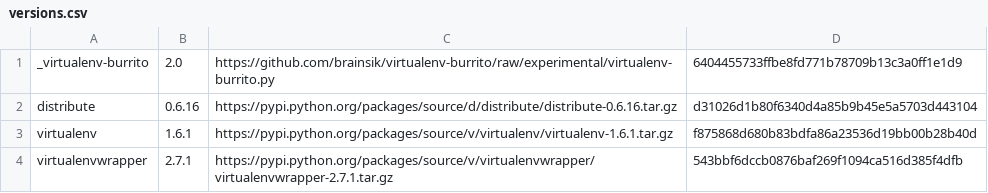
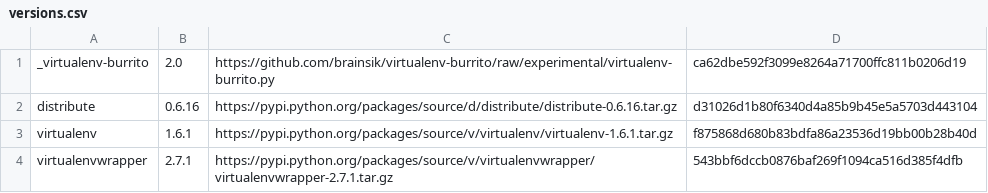
Before and after one commit to brainsik/virtualenv-burrito, a CSV file: versions.csv, drawn as a sheet.

```diff
--- a/versions.csv
+++ b/versions.csv
@@ -1,2 +1,2 @@
-_virtualenv-burrito,2.0,https://github.com/brainsik/virtualenv-burrito/raw/experimental/virtualenv-burrito.py,6404455733ffbe8fd771b78709b13c3a0ff1e1d9
+_virtualenv-burrito,2.0,https://github.com/brainsik/virtualenv-burrito/raw/experimental/virtualenv-burrito.py,ca62dbe592f3099e8264a71700ffc811b0206d19
 distribute,0.6.16,https://pypi.python.org/packages/source/d/distribute/distribute-0.6.16.tar.gz,d31026d1b80f6340d4a85b9b45e5a5703d443104
```
Also changed, not shown: 1 other file.
